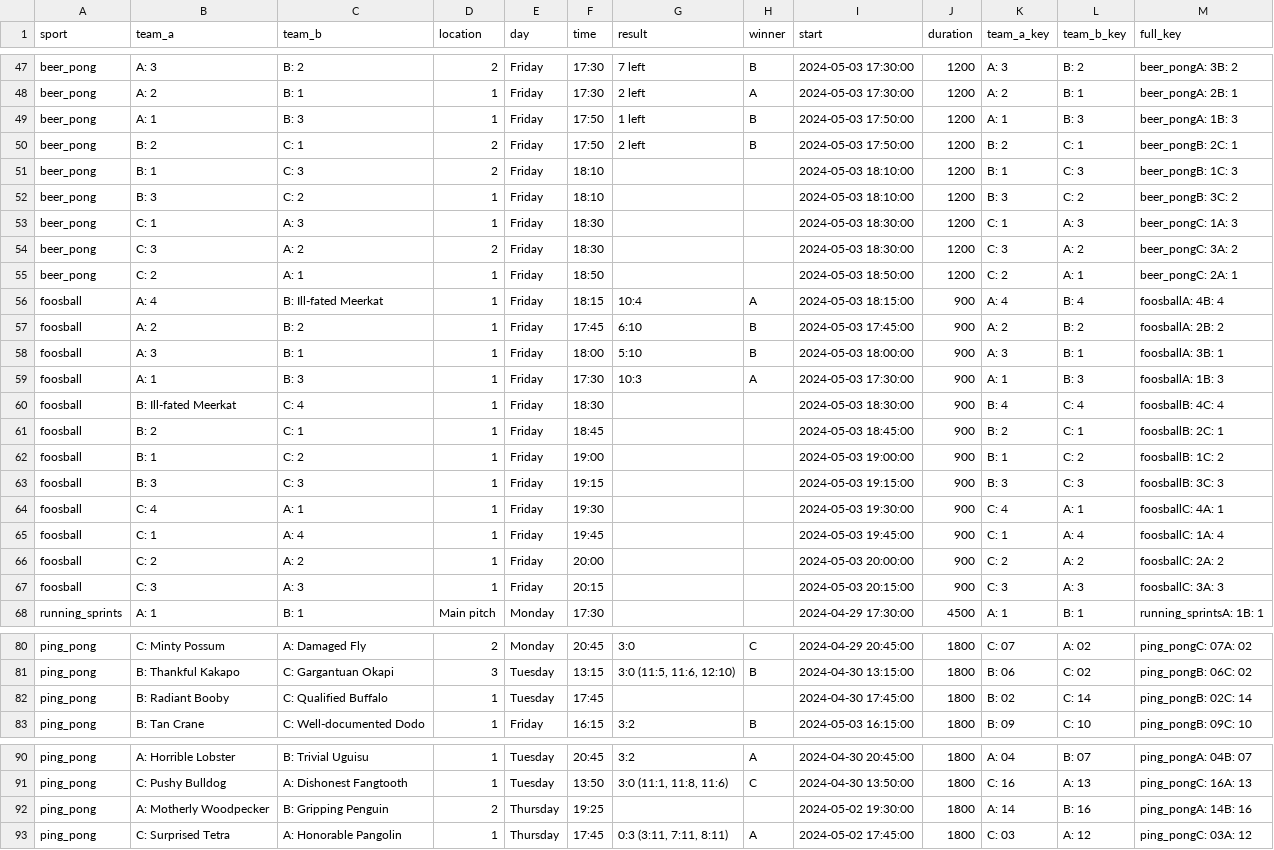
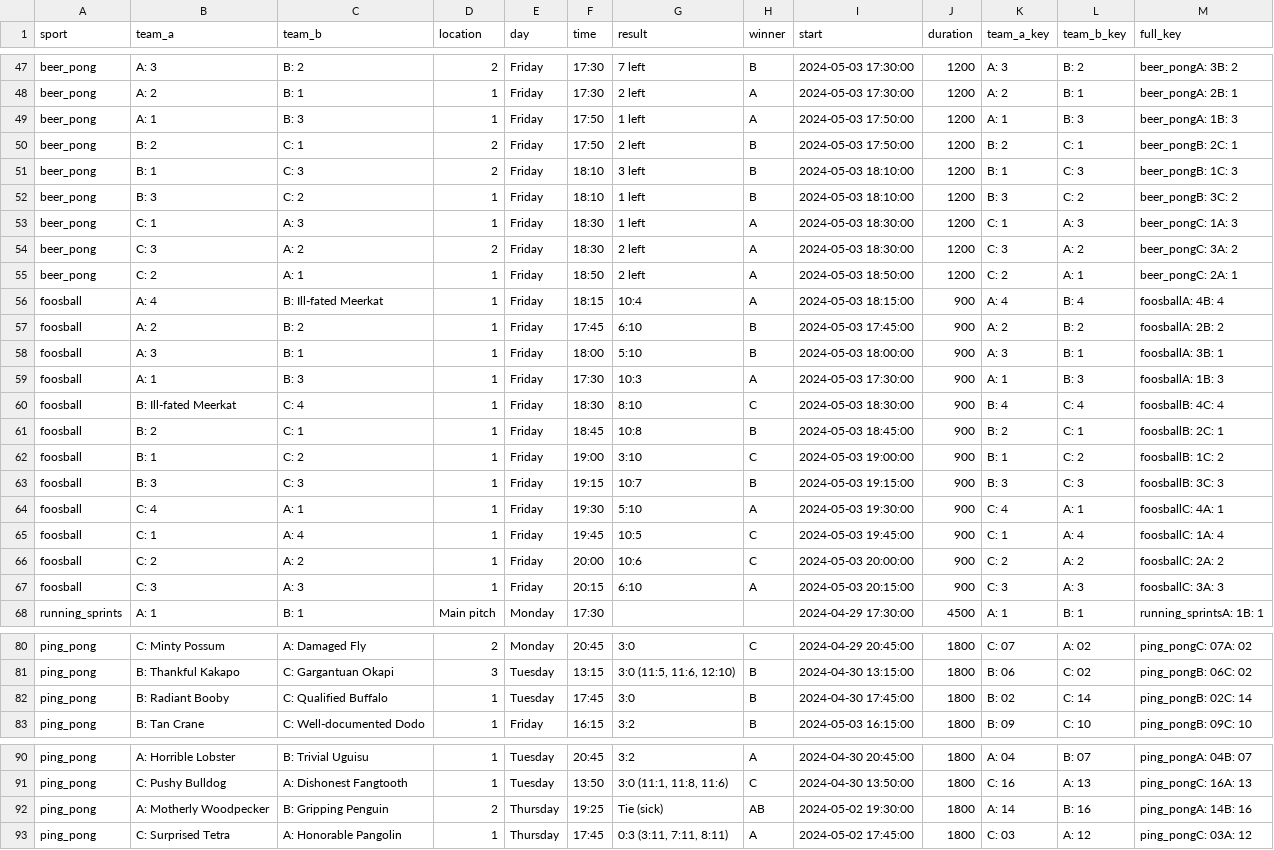
Before and after one commit to FBalzerMPE/imprs_sports_week, a CSV file: data/matches.csv, drawn as a sheet; only a part is shown, gaps mark what is left out; the diff covers the shown part only.

```diff
--- a/data/matches.csv
+++ b/data/matches.csv
@@ -48,9 +48,9 @@ beer_pong,A: 3,B: 2,2,Friday,17:30,7 left,B,2024-05-03 17:30:00,1200,A: 3,B: 2,b
 beer_pong,A: 2,B: 1,1,Friday,17:30,2 left,A,2024-05-03 17:30:00,1200,A: 2,B: 1,beer_pongA: 2B: 1
-beer_pong,A: 1,B: 3,1,Friday,17:50,1 left,B,2024-05-03 17:50:00,1200,A: 1,B: 3,beer_pongA: 1B: 3
+beer_pong,A: 1,B: 3,1,Friday,17:50,1 left,A,2024-05-03 17:50:00,1200,A: 1,B: 3,beer_pongA: 1B: 3
 beer_pong,B: 2,C: 1,2,Friday,17:50,2 left,B,2024-05-03 17:50:00,1200,B: 2,C: 1,beer_pongB: 2C: 1
-beer_pong,B: 1,C: 3,2,Friday,18:10,,,2024-05-03 18:10:00,1200,B: 1,C: 3,beer_pongB: 1C: 3
-beer_pong,B: 3,C: 2,1,Friday,18:10,,,2024-05-03 18:10:00,1200,B: 3,C: 2,beer_pongB: 3C: 2
-beer_pong,C: 1,A: 3,1,Friday,18:30,,,2024-05-03 18:30:00,1200,C: 1,A: 3,beer_pongC: 1A: 3
-beer_pong,C: 3,A: 2,2,Friday,18:30,,,2024-05-03 18:30:00,1200,C: 3,A: 2,beer_pongC: 3A: 2
-beer_pong,C: 2,A: 1,1,Friday,18:50,,,2024-05-03 18:50:00,1200,C: 2,A: 1,beer_pongC: 2A: 1
+beer_pong,B: 1,C: 3,2,Friday,18:10,3 left,B,2024-05-03 18:10:00,1200,B: 1,C: 3,beer_pongB: 1C: 3
+beer_pong,B: 3,C: 2,1,Friday,18:10,1 left,B,2024-05-03 18:10:00,1200,B: 3,C: 2,beer_pongB: 3C: 2
+beer_pong,C: 1,A: 3,1,Friday,18:30,1 left,A,2024-05-03 18:30:00,1200,C: 1,A: 3,beer_pongC: 1A: 3
+beer_pong,C: 3,A: 2,2,Friday,18:30,2 left,A,2024-05-03 18:30:00,1200,C: 3,A: 2,beer_pongC: 3A: 2
+beer_pong,C: 2,A: 1,1,Friday,18:50,2 left,A,2024-05-03 18:50:00,1200,C: 2,A: 1,beer_pongC: 2A: 1
 foosball,A: 4,B: Ill-fated Meerkat,1,Friday,18:15,10:4,A,2024-05-03 18:15:00,900,A: 4,B: 4,foosballA: 4B: 4
@@ -59,10 +59,10 @@ foosball,A: 3,B: 1,1,Friday,18:00,5:10,B,2024-05-03 18:00:00,900,A: 3,B: 1,foosb
 foosball,A: 1,B: 3,1,Friday,17:30,10:3,A,2024-05-03 17:30:00,900,A: 1,B: 3,foosballA: 1B: 3
-foosball,B: Ill-fated Meerkat,C: 4,1,Friday,18:30,,,2024-05-03 18:30:00,900,B: 4,C: 4,foosballB: 4C: 4
-foosball,B: 2,C: 1,1,Friday,18:45,,,2024-05-03 18:45:00,900,B: 2,C: 1,foosballB: 2C: 1
-foosball,B: 1,C: 2,1,Friday,19:00,,,2024-05-03 19:00:00,900,B: 1,C: 2,foosballB: 1C: 2
-foosball,B: 3,C: 3,1,Friday,19:15,,,2024-05-03 19:15:00,900,B: 3,C: 3,foosballB: 3C: 3
-foosball,C: 4,A: 1,1,Friday,19:30,,,2024-05-03 19:30:00,900,C: 4,A: 1,foosballC: 4A: 1
-foosball,C: 1,A: 4,1,Friday,19:45,,,2024-05-03 19:45:00,900,C: 1,A: 4,foosballC: 1A: 4
-foosball,C: 2,A: 2,1,Friday,20:00,,,2024-05-03 20:00:00,900,C: 2,A: 2,foosballC: 2A: 2
-foosball,C: 3,A: 3,1,Friday,20:15,,,2024-05-03 20:15:00,900,C: 3,A: 3,foosballC: 3A: 3
+foosball,B: Ill-fated Meerkat,C: 4,1,Friday,18:30,8:10,C,2024-05-03 18:30:00,900,B: 4,C: 4,foosballB: 4C: 4
+foosball,B: 2,C: 1,1,Friday,18:45,10:8,B,2024-05-03 18:45:00,900,B: 2,C: 1,foosballB: 2C: 1
+foosball,B: 1,C: 2,1,Friday,19:00,3:10,C,2024-05-03 19:00:00,900,B: 1,C: 2,foosballB: 1C: 2
+foosball,B: 3,C: 3,1,Friday,19:15,10:7,B,2024-05-03 19:15:00,900,B: 3,C: 3,foosballB: 3C: 3
+foosball,C: 4,A: 1,1,Friday,19:30,5:10,A,2024-05-03 19:30:00,900,C: 4,A: 1,foosballC: 4A: 1
+foosball,C: 1,A: 4,1,Friday,19:45,10:5,C,2024-05-03 19:45:00,900,C: 1,A: 4,foosballC: 1A: 4
+foosball,C: 2,A: 2,1,Friday,20:00,10:6,C,2024-05-03 20:00:00,900,C: 2,A: 2,foosballC: 2A: 2
+foosball,C: 3,A: 3,1,Friday,20:15,6:10,A,2024-05-03 20:15:00,900,C: 3,A: 3,foosballC: 3A: 3
 running_sprints,A: 1,B: 1,Main pitch,Monday,17:30,,,2024-04-29 17:30:00,4500,A: 1,B: 1,running_sprintsA: 1B: 1
@@ -81,3 +81,3 @@ ping_pong,C: Minty Possum,A: Damaged Fly,2,Monday,20:45,3:0,C,2024-04-29 20:45:0
 ping_pong,B: Thankful Kakapo,C: Gargantuan Okapi,3,Tuesday,13:15,"3:0 (11:5, 11:6, 12:10)",B,2024-04-30 13:15:00,1800,B: 06,C: 02,ping_pongB: 06C: 02
-ping_pong,B: Radiant Booby,C: Qualified Buffalo,1,Tuesday,17:45,,,2024-04-30 17:45:00,1800,B: 02,C: 14,ping_pongB: 02C: 14
+ping_pong,B: Radiant Booby,C: Qualified Buffalo,1,Tuesday,17:45,3:0,B,2024-04-30 17:45:00,1800,B: 02,C: 14,ping_pongB: 02C: 14
 ping_pong,B: Tan Crane,C: Well-documented Dodo,1,Friday,16:15,3:2,B,2024-05-03 16:15:00,1800,B: 09,C: 10,ping_pongB: 09C: 10
@@ -91,3 +91,3 @@ ping_pong,A: Horrible Lobster,B: Trivial Uguisu,1,Tuesday,20:45,3:2,A,2024-04-30
 ping_pong,C: Pushy Bulldog,A: Dishonest Fangtooth,1,Tuesday,13:50,"3:0 (11:1, 11:8, 11:6)",C,2024-04-30 13:50:00,1800,C: 16,A: 13,ping_pongC: 16A: 13
-ping_pong,A: Motherly Woodpecker,B: Gripping Penguin,2,Thursday,19:25,,,2024-05-02 19:30:00,1800,A: 14,B: 16,ping_pongA: 14B: 16
+ping_pong,A: Motherly Woodpecker,B: Gripping Penguin,2,Thursday,19:25,Tie (sick),AB,2024-05-02 19:30:00,1800,A: 14,B: 16,ping_pongA: 14B: 16
 ping_pong,C: Surprised Tetra,A: Honorable Pangolin,1,Thursday,17:45,"0:3 (3:11, 7:11, 8:11)",A,2024-05-02 17:45:00,1800,C: 03,A: 12,ping_pongC: 03A: 12
```
Also changed, not shown: 22 edited cells elsewhere in this file, data/teams/team_A.csv, data/teams/team_C.csv, 3 other files.
